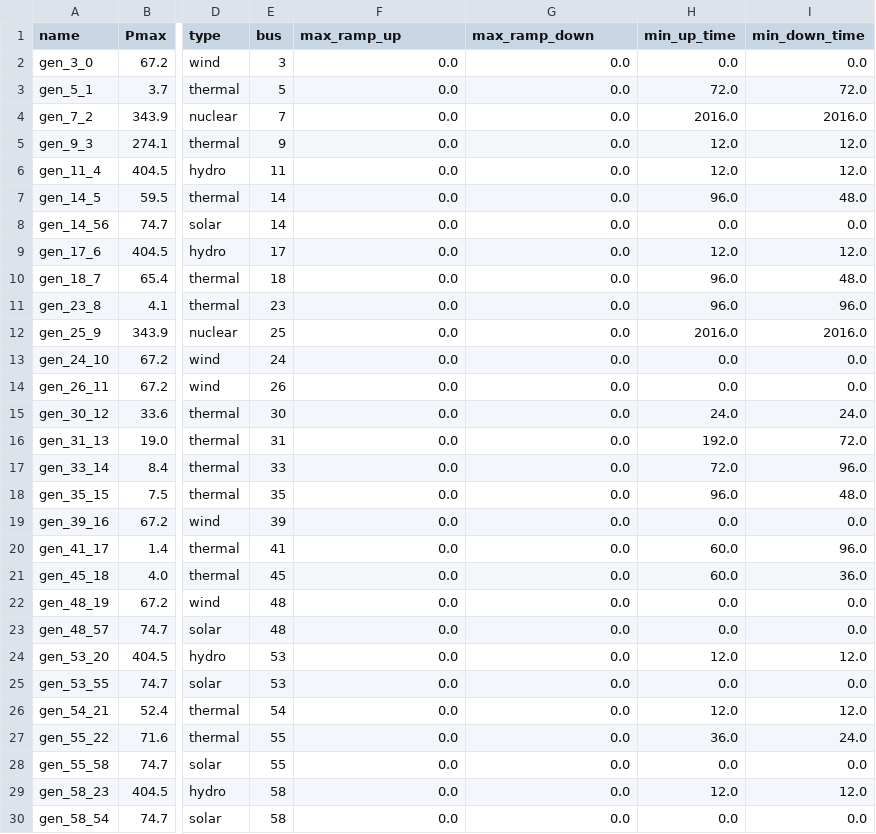
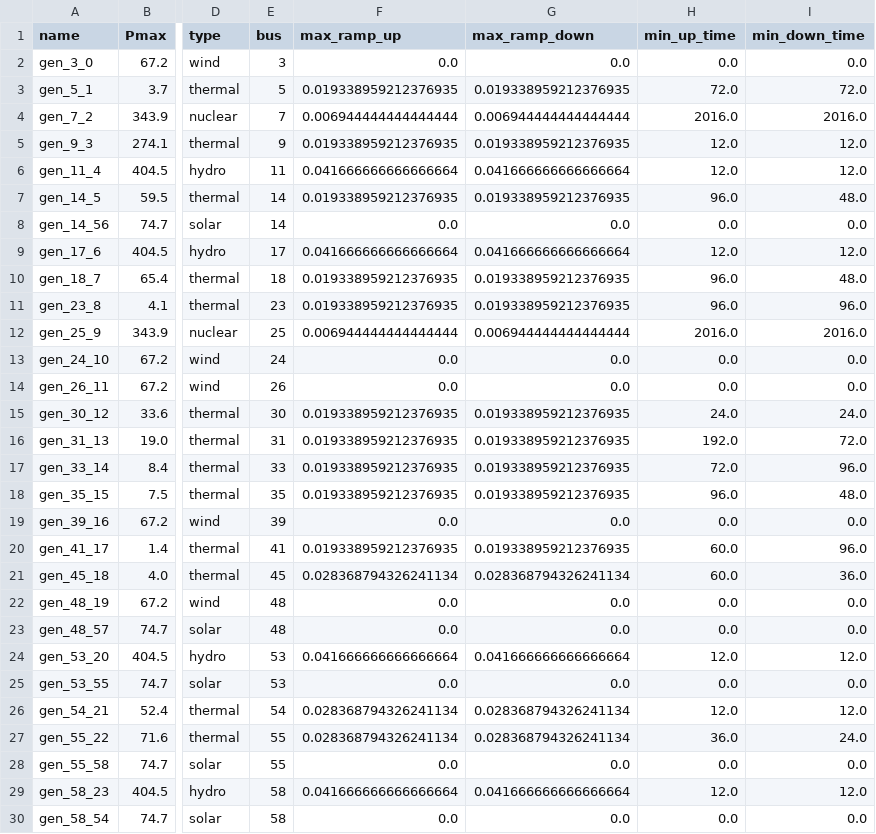
Before and after one commit to Grid2op/chronix2grid, a CSV file: chronix2grid/generation/input/case118_l2rpn/prods_charac.csv, drawn as a sheet; only a part is shown, gaps mark what is left out; the diff covers the shown part only; the diff names each change by its address in the sheet, - before the commit and + after, or states it on an @@ line.

Commit message:
Fix decimals in ramps

```diff
--- a/chronix2grid/generation/input/case118_l2rpn/prods_charac.csv
+++ b/chronix2grid/generation/input/case118_l2rpn/prods_charac.csv
-F3 (max_ramp_up): 0.0
+F3 (max_ramp_up): 0.019338959212376935
-G3 (max_ramp_down): 0.0
+G3 (max_ramp_down): 0.019338959212376935
-F4 (max_ramp_up): 0.0
+F4 (max_ramp_up): 0.006944444444444444
-G4 (max_ramp_down): 0.0
+G4 (max_ramp_down): 0.006944444444444444
-F5 (max_ramp_up): 0.0
+F5 (max_ramp_up): 0.019338959212376935
-G5 (max_ramp_down): 0.0
+G5 (max_ramp_down): 0.019338959212376935
-F6 (max_ramp_up): 0.0
+F6 (max_ramp_up): 0.041666666666666664
-G6 (max_ramp_down): 0.0
+G6 (max_ramp_down): 0.041666666666666664
-F7 (max_ramp_up): 0.0
+F7 (max_ramp_up): 0.019338959212376935
-G7 (max_ramp_down): 0.0
+G7 (max_ramp_down): 0.019338959212376935
-F9 (max_ramp_up): 0.0
+F9 (max_ramp_up): 0.041666666666666664
-G9 (max_ramp_down): 0.0
+G9 (max_ramp_down): 0.041666666666666664
-F10:F11 (max_ramp_up): 0.0
+F10:F11 (max_ramp_up): 0.019338959212376935
-G10:G11 (max_ramp_down): 0.0
+G10:G11 (max_ramp_down): 0.019338959212376935
-F12 (max_ramp_up): 0.0
+F12 (max_ramp_up): 0.006944444444444444
-G12 (max_ramp_down): 0.0
+G12 (max_ramp_down): 0.006944444444444444
-F15:F18 (max_ramp_up): 0.0
+F15:F18 (max_ramp_up): 0.019338959212376935
-G15:G18 (max_ramp_down): 0.0
+G15:G18 (max_ramp_down): 0.019338959212376935
-F20 (max_ramp_up): 0.0
+F20 (max_ramp_up): 0.019338959212376935
-G20 (max_ramp_down): 0.0
+G20 (max_ramp_down): 0.019338959212376935
-F21 (max_ramp_up): 0.0
+F21 (max_ramp_up): 0.028368794326241134
-G21 (max_ramp_down): 0.0
+G21 (max_ramp_down): 0.028368794326241134
-F24 (max_ramp_up): 0.0
+F24 (max_ramp_up): 0.041666666666666664
-G24 (max_ramp_down): 0.0
+G24 (max_ramp_down): 0.041666666666666664
-F26:F27 (max_ramp_up): 0.0
+F26:F27 (max_ramp_up): 0.028368794326241134
-G26:G27 (max_ramp_down): 0.0
+G26:G27 (max_ramp_down): 0.028368794326241134
-F29 (max_ramp_up): 0.0
+F29 (max_ramp_up): 0.041666666666666664
-G29 (max_ramp_down): 0.0
+G29 (max_ramp_down): 0.041666666666666664
```
Also changed, not shown: 50 edited cells elsewhere in this file, 1 other file.
